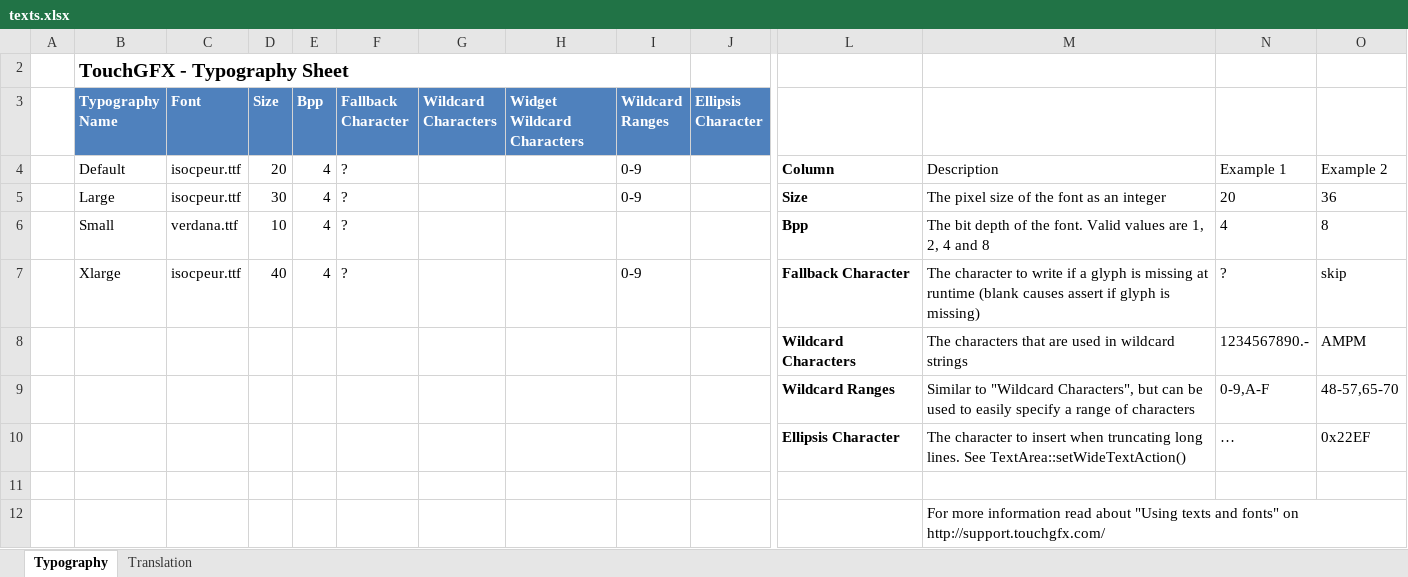
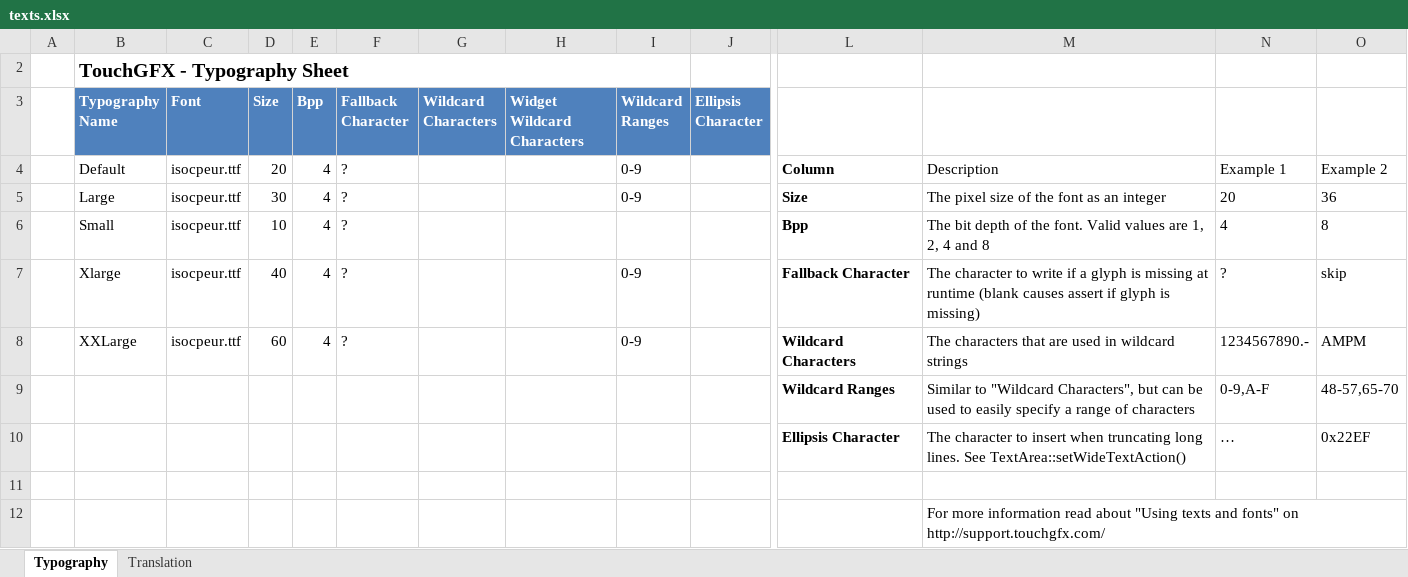
Before and after one commit to joej970/RezalniSistemV2, an Excel workbook: TouchGFX/assets/texts/texts.xlsx, sheet Typography, drawn as a sheet; only a part is shown, gaps mark what is left out; values as stored, in another font and other column widths than the file's, no borders; table styles not drawn; removed rows and columns are numbered as before the commit, all else as after; rows hold the shown columns only; the diff names each change by its address in the sheet, - before the commit and + after, or states it on an @@ line.

```diff
--- a/TouchGFX/assets/texts/texts.xlsx (sheet Typography)
+++ b/TouchGFX/assets/texts/texts.xlsx (sheet Typography)
-C6 (Font): verdana.ttf
+C6 (Font): isocpeur.ttf
-row 8:  |  |  |  |  |  |  |  |  |  | Wildcard Characters | The characters that are used in wildcard strings | 1234567890.- | AMPM
+row 8:  | XXLarge | isocpeur.ttf | 60 | 4 | ? |  |  | 0-9 |  | Wildcard Characters | The characters that are used in wildcard strings | 1234567890.- | AMPM
```
Also changed, not shown: sheet Translation, 36 other files.
